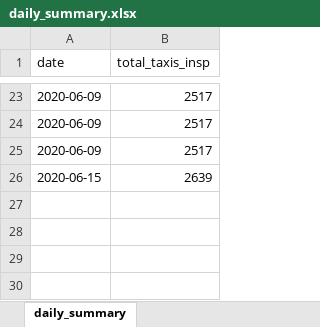
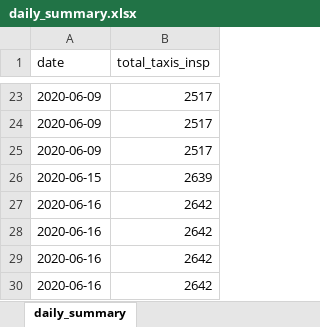
Before and after one commit to UgyenNorbu/Druk_Trace, an Excel workbook: excel_output/daily_summary.xlsx, sheet daily_summary, drawn as a sheet; only a part is shown, gaps mark what is left out; values as stored, in another font and other column widths than the file's, no borders; the diff names each change by its address in the sheet, - before the commit and + after, or states it on an @@ line.

```diff
--- a/excel_output/daily_summary.xlsx (sheet daily_summary)
+++ b/excel_output/daily_summary.xlsx (sheet daily_summary)
+row 27: 2020-06-16 | 2642
+row 28: 2020-06-16 | 2642
+row 29: 2020-06-16 | 2642
+row 30: 2020-06-16 | 2642
```
Also changed, not shown: 7 other files.
